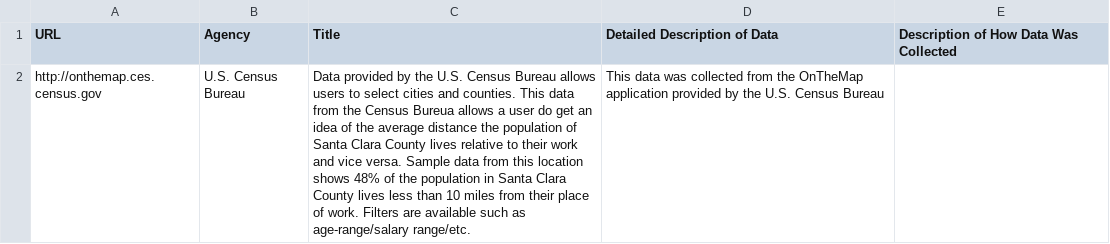
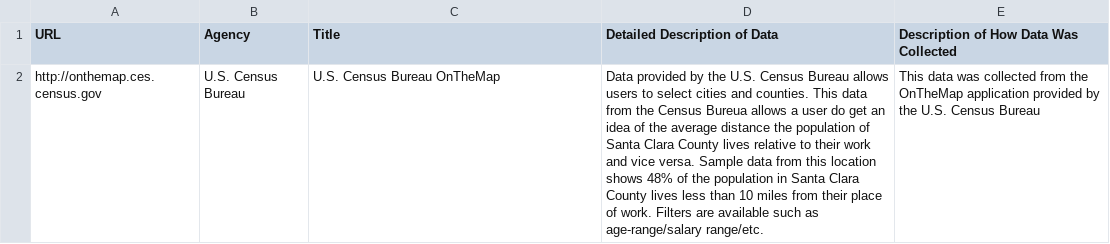
Before and after one commit to vta/Data-Gathering, a CSV file: Data.csv, drawn as a sheet; the diff names each change by its address in the sheet, - before the commit and + after, or states it on an @@ line.

Commit message:
Update Data.csv

```diff
--- a/Data.csv
+++ b/Data.csv
-C2 (Title): Data provided by the U.S. Census Bureau allows users to select cities and counties. This data from the Census Bureua allows a user do get an idea of the average distance the population of Santa Clara County lives relative to their work and vice versa. Sample data from this location shows 48% of the population in Santa Clara County lives less than 10 miles from their place of work. Filters are available such as age-range/salary range/etc.
+C2 (Title): U.S. Census Bureau OnTheMap
-D2 (Detailed Description of Data): This data was collected from the OnTheMap application provided by the U.S. Census Bureau
+D2 (Detailed Description of Data): Data provided by the U.S. Census Bureau allows users to select cities and counties. This data from the Census Bureua allows a user do get an idea of the average distance the population of Santa Clara County lives relative to their work and vice versa. Sample data from this location shows 48% of the population in Santa Clara County lives less than 10 miles from their place of work. Filters are available such as age-range/salary range/etc.
-E2: (empty)
+E2: This data was collected from the OnTheMap application provided by the U.S. Census Bureau
```
